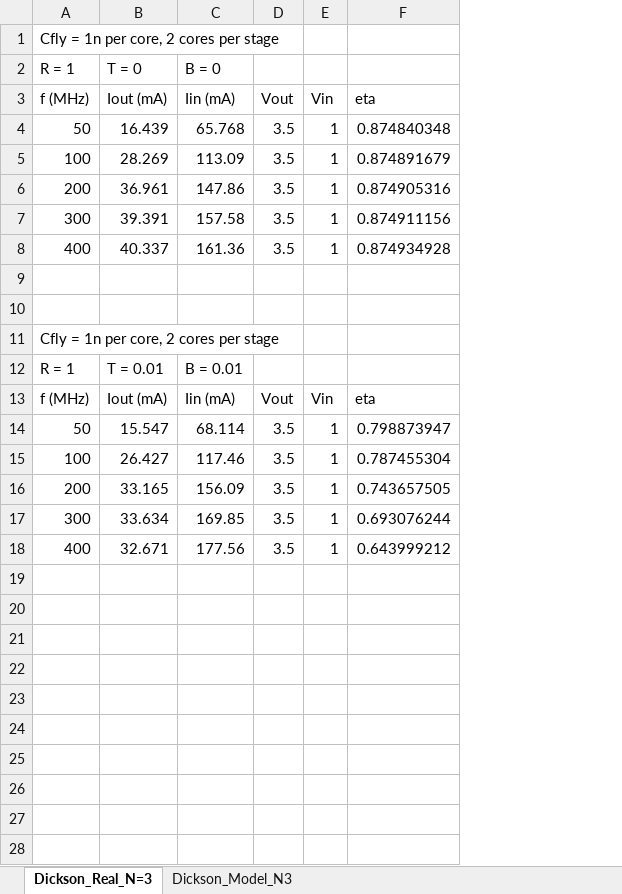
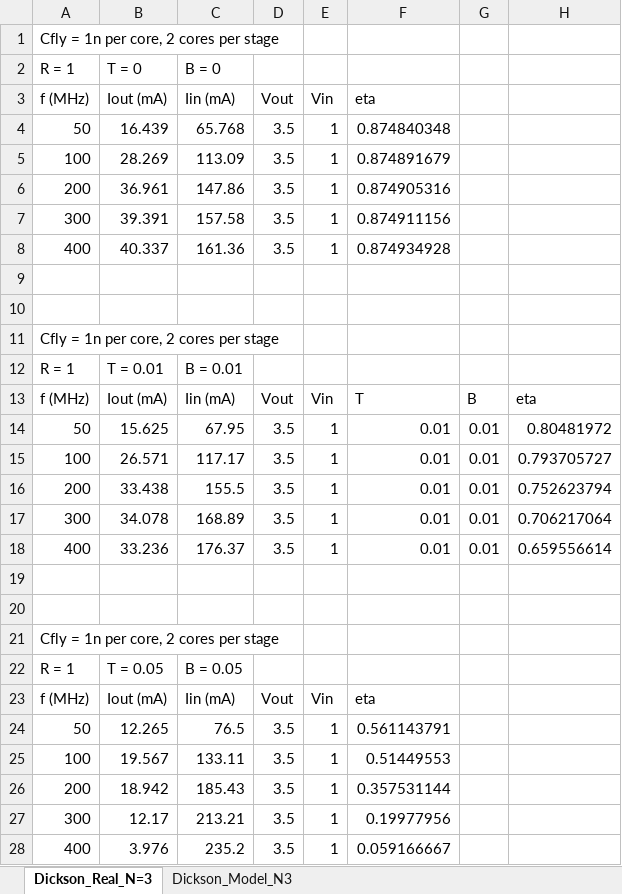
Before and after one commit to MarkLipski/Working-Projects, an Excel workbook: LeakageModel/Data/Dickson_N=3.xlsx, sheet Dickson_Real_N=3, drawn as a sheet; values as stored, in another font and other column widths than the file's, no borders; addresses are those after the commit; the diff names each change by its address in the sheet, - before the commit and + after, or states it on an @@ line.

Commit message:
Added the data for B=0.05

```diff
--- a/LeakageModel/Data/Dickson_N=3.xlsx (sheet Dickson_Real_N=3)
+++ b/LeakageModel/Data/Dickson_N=3.xlsx (sheet Dickson_Real_N=3)
+column G, empty
+column H, empty
+row 13: f (MHz) | Iout (mA) | Iin (mA) | Vout | Vin | T | B | eta
+row 14: 50 | 15.625 | 67.95 | 3.5 | 1 | 0.01 | 0.01 | 0.80481972
+row 15: 100 | 26.571 | 117.17 | 3.5 | 1 | 0.01 | 0.01 | 0.793705727
+row 16: 200 | 33.438 | 155.5 | 3.5 | 1 | 0.01 | 0.01 | 0.752623794
+row 17: 300 | 34.078 | 168.89 | 3.5 | 1 | 0.01 | 0.01 | 0.706217064
+row 18: 400 | 33.236 | 176.37 | 3.5 | 1 | 0.01 | 0.01 | 0.659556614
+row 19: (empty)
+row 20: (empty)
+row 21: Cfly = 1n per core, 2 cores per stage
+row 22: R = 1 | T = 0.05 | B = 0.05
-B24: 15.547
+B24: 12.265
-C24: 68.114
+C24: 76.5
-F24: 0.798873947
+F24: 0.561143791
-B25: 26.427
+B25: 19.567
-C25: 117.46
+C25: 133.11
-F25: 0.787455304
+F25: 0.51449553
-B26: 33.165
+B26: 18.942
-C26: 156.09
+C26: 185.43
-F26: 0.743657505
+F26: 0.357531144
-B27: 33.634
+B27: 12.17
-C27: 169.85
+C27: 213.21
-F27: 0.693076244
+F27: 0.19977956
-B28: 32.671
+B28: 3.976
-C28: 177.56
+C28: 235.2
-F28: 0.643999212
+F28: 0.059166667
```
Also changed, not shown: sheet Dickson_Model_N3, 9 other files.
